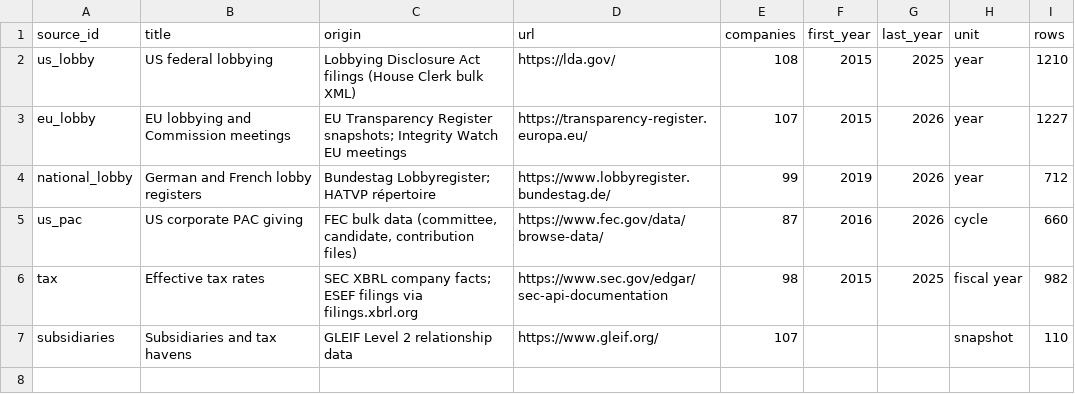
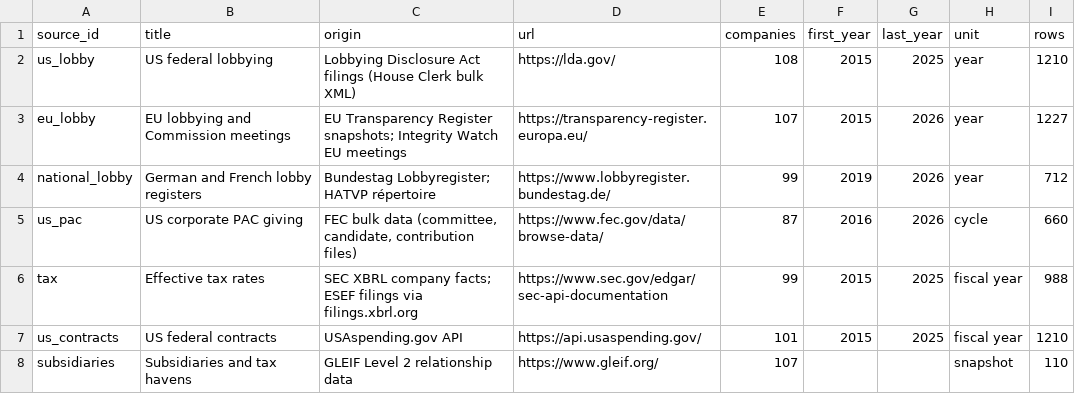
Before and after one commit to intelligent-cream/institutions, a CSV file: data/influence/findings/source_coverage.csv, drawn as a sheet.

```diff
--- a/data/influence/findings/source_coverage.csv
+++ b/data/influence/findings/source_coverage.csv
@@ -5,3 +5,4 @@ national_lobby,German and French lobby registers,Bundestag Lobbyregister; HATVP
 us_pac,US corporate PAC giving,"FEC bulk data (committee, candidate, contribution files)",https://www.fec.gov/data/browse-data/,87,2016,2026,cycle,660
-tax,Effective tax rates,SEC XBRL company facts; ESEF filings via filings.xbrl.org,https://www.sec.gov/edgar/sec-api-documentation,98,2015,2025,fiscal year,982
+tax,Effective tax rates,SEC XBRL company facts; ESEF filings via filings.xbrl.org,https://www.sec.gov/edgar/sec-api-documentation,99,2015,2025,fiscal year,988
+us_contracts,US federal contracts,USAspending.gov API,https://api.usaspending.gov/,101,2015,2025,fiscal year,1210
 subsidiaries,Subsidiaries and tax havens,GLEIF Level 2 relationship data,https://www.gleif.org/,107,,,snapshot,110
```
Also changed, not shown: data/influence/clean/subsidiaries.csv, data/influence/clean/tax.csv, 14 other files.
